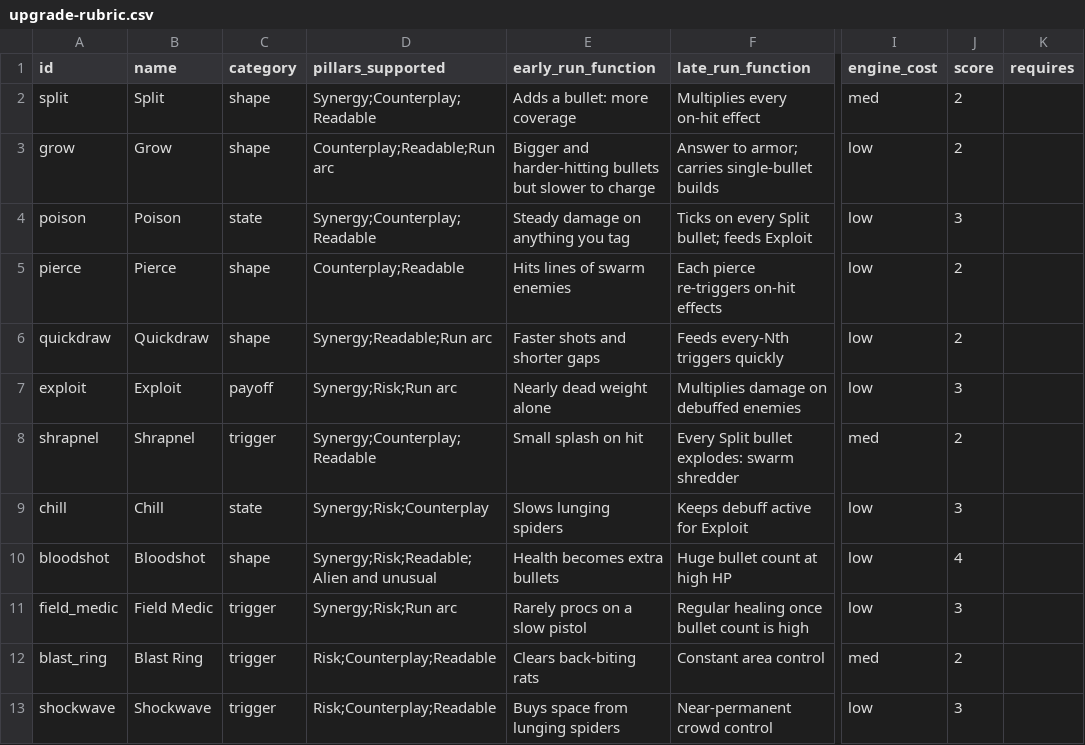
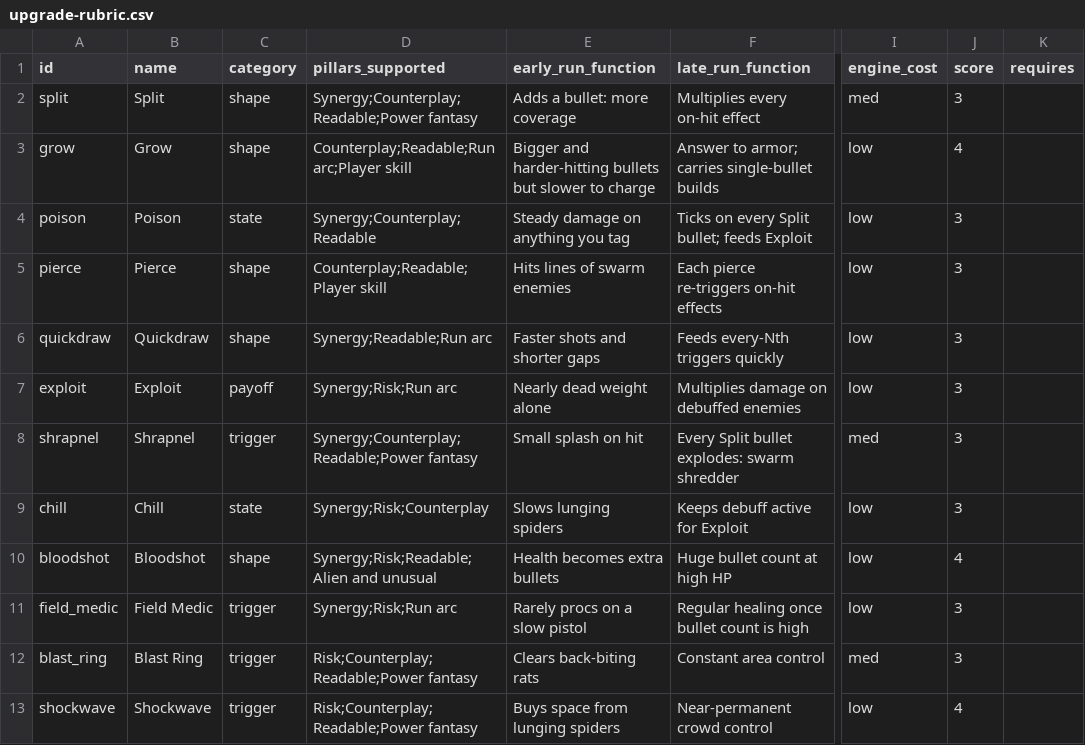
Before and after one commit to gunnarhull-code/crimsonland-clone, a CSV file: game/docs/upgrade-rubric.csv, drawn as a sheet; only a part is shown, gaps mark what is left out; the diff covers the shown part only; the diff names each change by its address in the sheet, - before the commit and + after, or states it on an @@ line.

```diff
--- a/game/docs/upgrade-rubric.csv
+++ b/game/docs/upgrade-rubric.csv
-D2 (pillars_supported): Synergy;Counterplay;Readable
+D2 (pillars_supported): Synergy;Counterplay;Readable;Power fantasy
-J2 (score): 2
+J2 (score): 3
-D3 (pillars_supported): Counterplay;Readable;Run arc
+D3 (pillars_supported): Counterplay;Readable;Run arc;Player skill
-J3 (score): 2
+J3 (score): 4
-D5 (pillars_supported): Counterplay;Readable
+D5 (pillars_supported): Counterplay;Readable;Player skill
-J5:J6 (score): 2
+J5:J6 (score): 3
-D8 (pillars_supported): Synergy;Counterplay;Readable
+D8 (pillars_supported): Synergy;Counterplay;Readable;Power fantasy
-J8 (score): 2
+J8 (score): 3
-D12:D13 (pillars_supported): Risk;Counterplay;Readable
+D12:D13 (pillars_supported): Risk;Counterplay;Readable;Power fantasy
-J12 (score): 2
+J12 (score): 3
-J13 (score): 3
+J13 (score): 4
```
Also changed, not shown: 20 edited cells elsewhere in this file, 2 other files.
